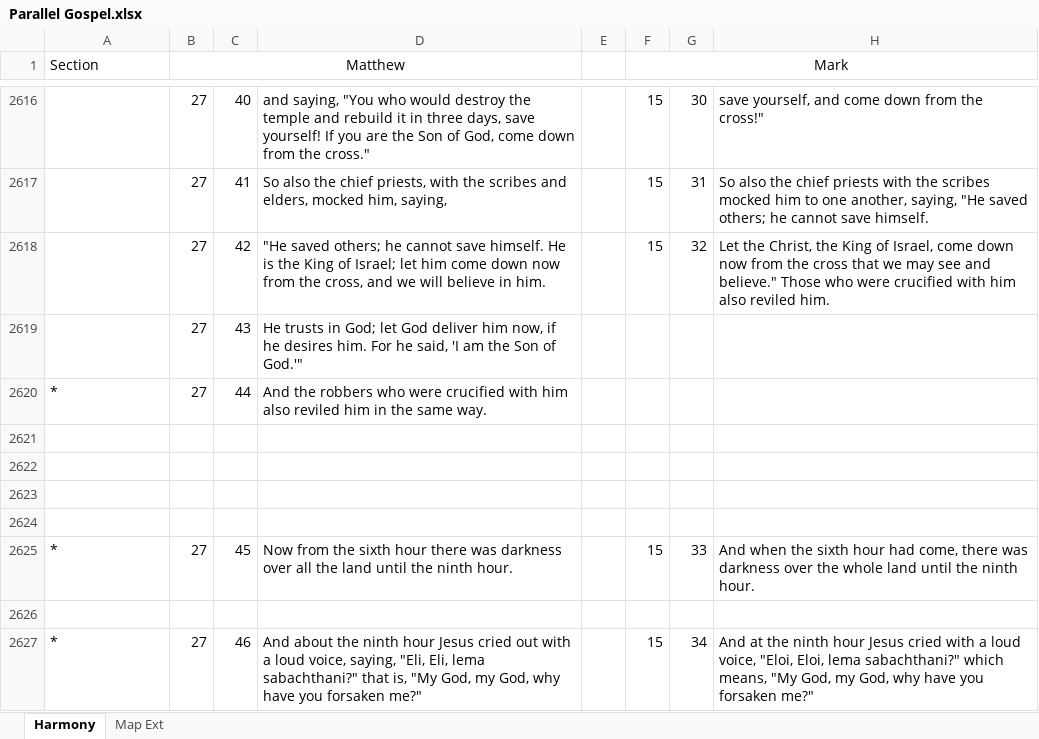
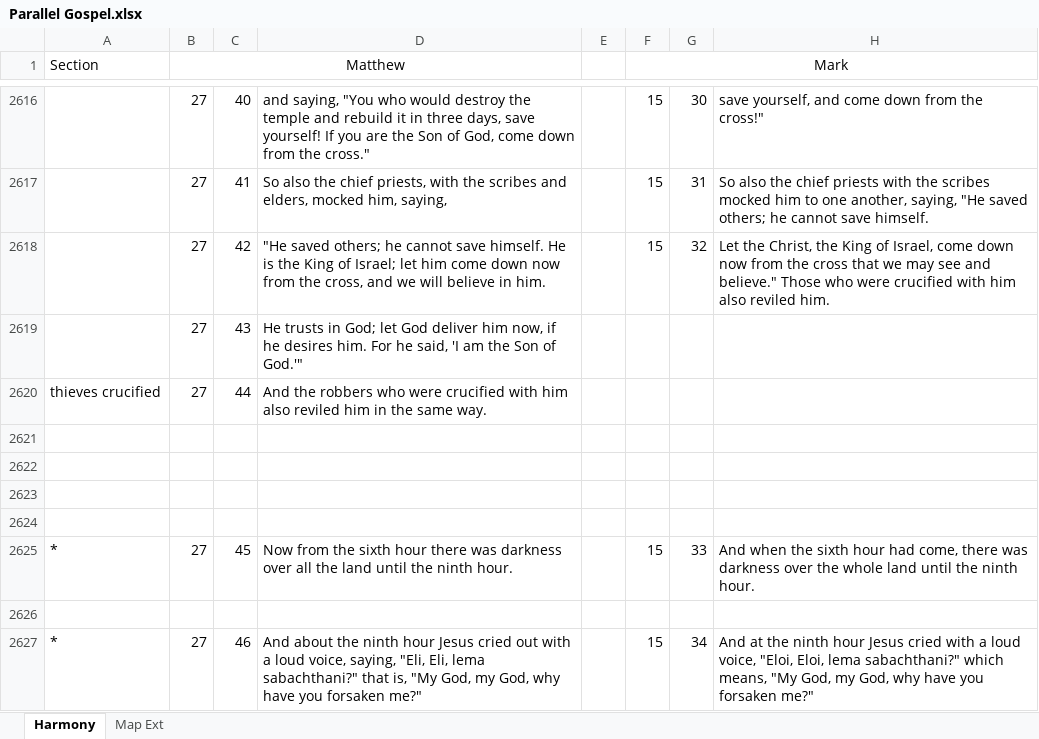
Before and after one commit to theonize/Currier, an Excel workbook: Parallel Gospel.xlsx, sheet Harmony, drawn as a sheet; only a part is shown, gaps mark what is left out; values as stored, in another font and other column widths than the file's, no borders; the diff names each change by its address in the sheet, - before the commit and + after, or states it on an @@ line.

```diff
--- a/Parallel Gospel.xlsx (sheet Harmony)
+++ b/Parallel Gospel.xlsx (sheet Harmony)
-A2620 (Section): *
+A2620 (Section): thieves crucified
```
Also changed, not shown: 18 other files.
